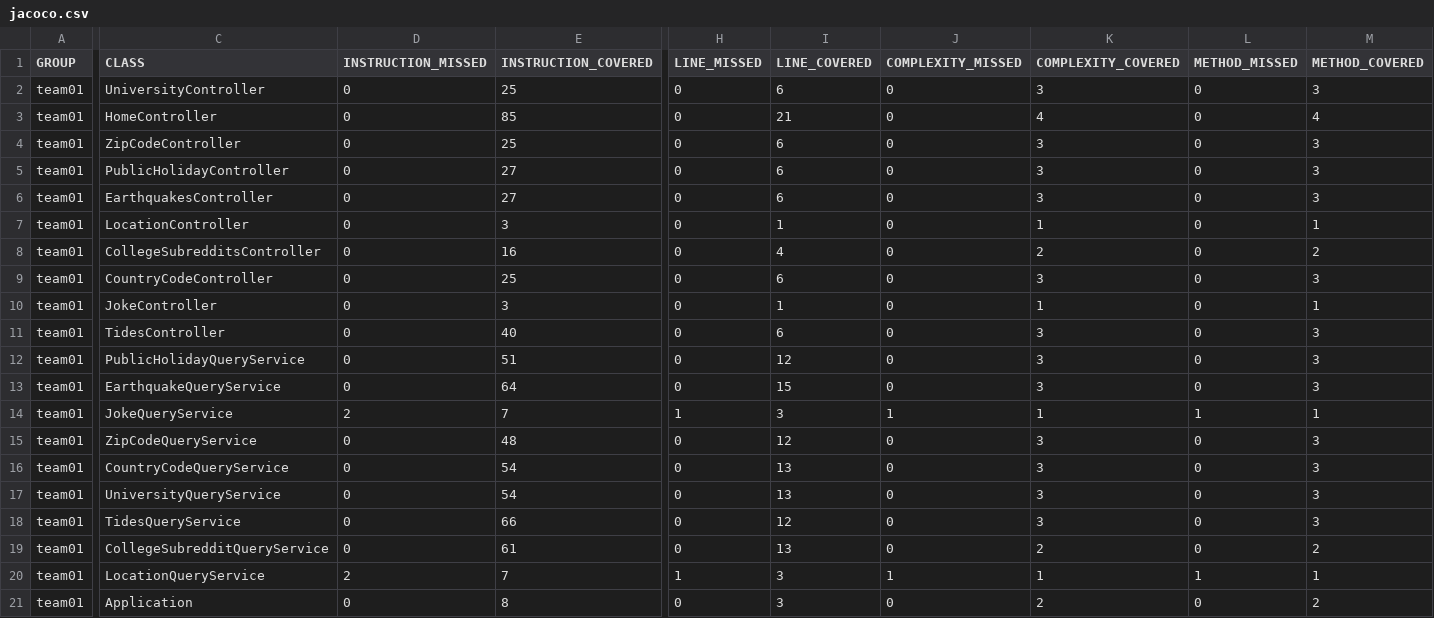
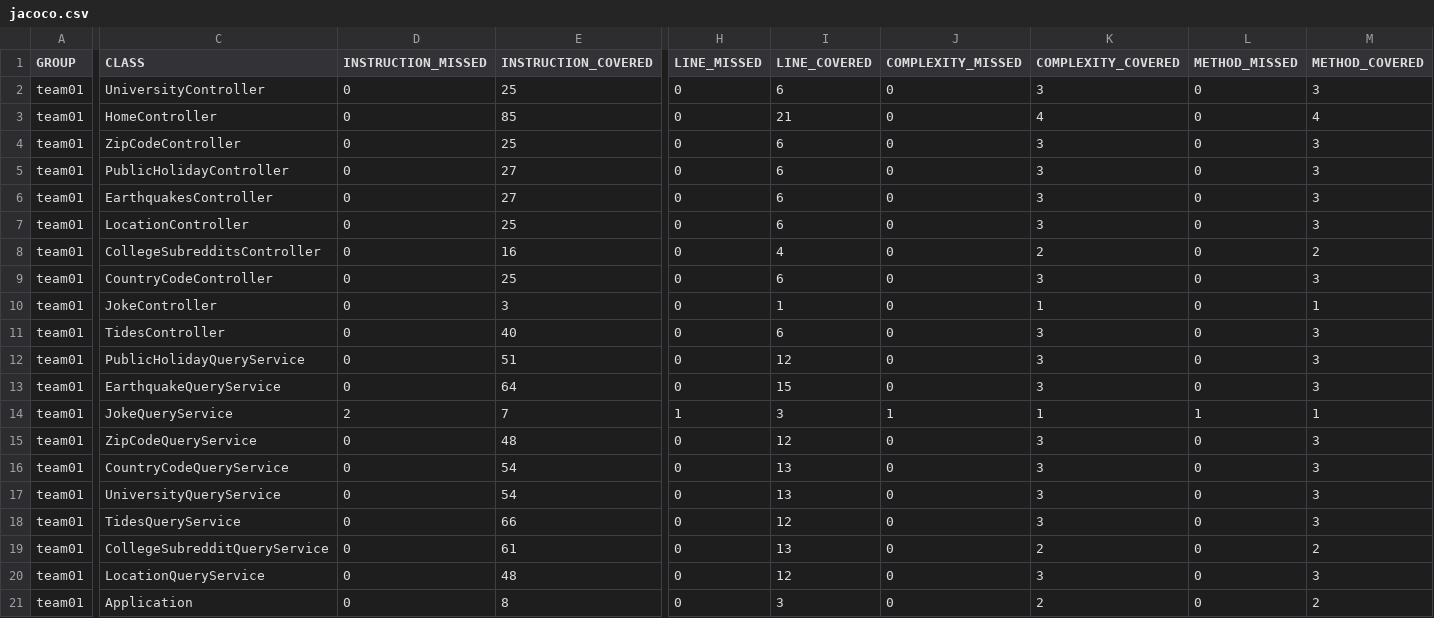
Before and after one commit to ucsb-cs156-s24/team01-s24-4pm-5, a CSV file: jacoco/jacoco.csv, drawn as a sheet; only a part is shown, gaps mark what is left out; the diff names each change by its address in the sheet, - before the commit and + after, or states it on an @@ line.

```diff
--- a/jacoco/jacoco.csv
+++ b/jacoco/jacoco.csv
-E7 (INSTRUCTION_COVERED): 3
+E7 (INSTRUCTION_COVERED): 25
-I7 (LINE_COVERED): 1
+I7 (LINE_COVERED): 6
-K7 (COMPLEXITY_COVERED): 1
+K7 (COMPLEXITY_COVERED): 3
-M7 (METHOD_COVERED): 1
+M7 (METHOD_COVERED): 3
-D20 (INSTRUCTION_MISSED): 2
+D20 (INSTRUCTION_MISSED): 0
-E20 (INSTRUCTION_COVERED): 7
+E20 (INSTRUCTION_COVERED): 48
-H20 (LINE_MISSED): 1
+H20 (LINE_MISSED): 0
-I20 (LINE_COVERED): 3
+I20 (LINE_COVERED): 12
-J20 (COMPLEXITY_MISSED): 1
+J20 (COMPLEXITY_MISSED): 0
-K20 (COMPLEXITY_COVERED): 1
+K20 (COMPLEXITY_COVERED): 3
-L20 (METHOD_MISSED): 1
+L20 (METHOD_MISSED): 0
-M20 (METHOD_COVERED): 1
+M20 (METHOD_COVERED): 3
```
Also changed, not shown: 11 other files.
